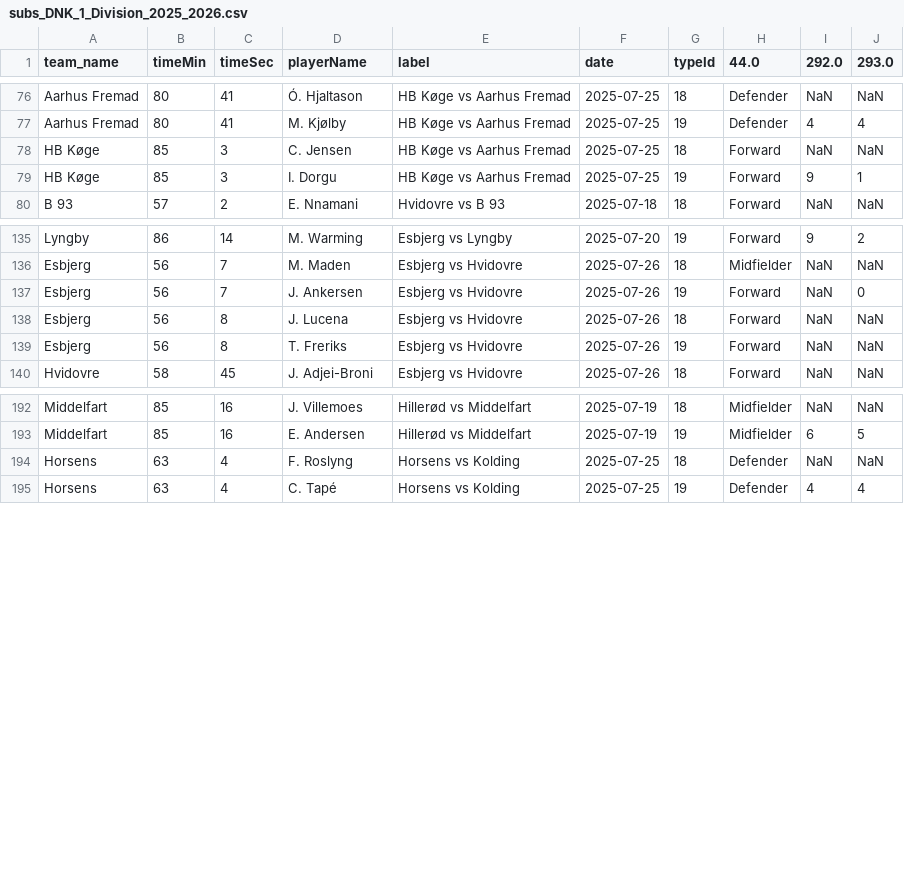
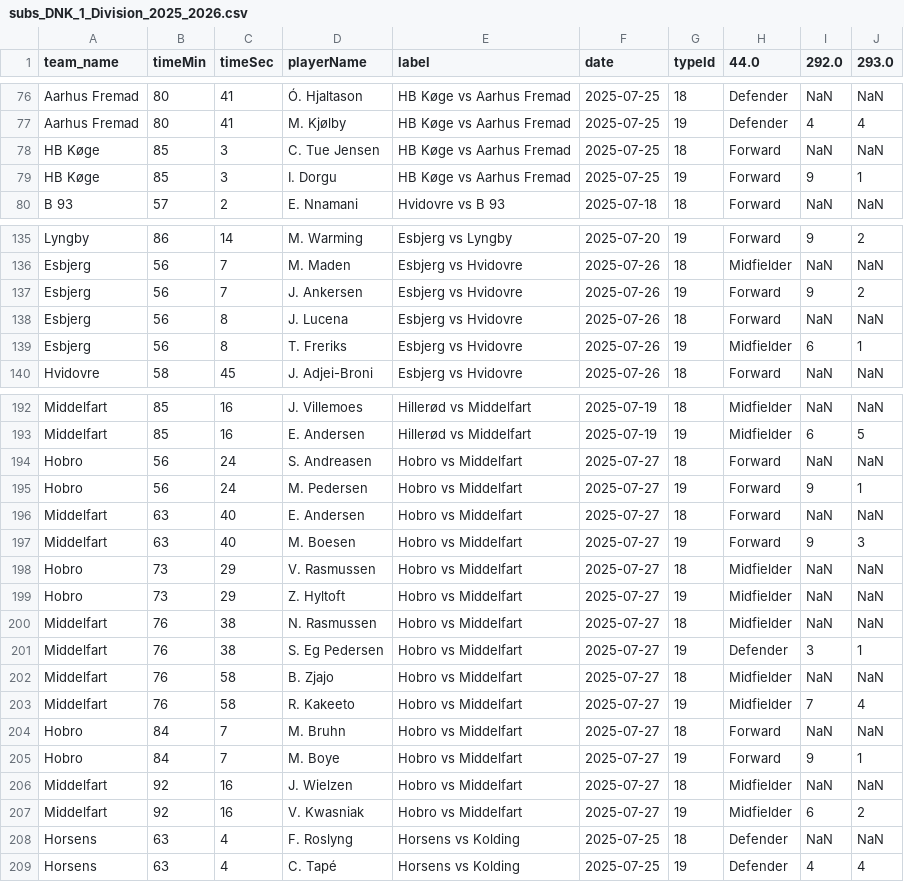
Before and after one commit to AC-Horsens/AC-Horsens-First-Team, a CSV file: DNK_1_Division_2025_2026/subs_DNK_1_Division_2025_2026.csv, drawn as a sheet; only a part is shown, gaps mark what is left out; the diff covers the shown part only.

```diff
--- a/DNK_1_Division_2025_2026/subs_DNK_1_Division_2025_2026.csv
+++ b/DNK_1_Division_2025_2026/subs_DNK_1_Division_2025_2026.csv
@@ -77,3 +77,3 @@ Aarhus Fremad,80,41,Ó. Hjaltason,HB Køge vs Aarhus Fremad,2025-07-25,18,Defend
 Aarhus Fremad,80,41,M. Kjølby,HB Køge vs Aarhus Fremad,2025-07-25,19,Defender,4,4
-HB Køge,85,3,C. Jensen,HB Køge vs Aarhus Fremad,2025-07-25,18,Forward,NaN,NaN
+HB Køge,85,3,C. Tue Jensen,HB Køge vs Aarhus Fremad,2025-07-25,18,Forward,NaN,NaN
 HB Køge,85,3,I. Dorgu,HB Køge vs Aarhus Fremad,2025-07-25,19,Forward,9,1
@@ -136,5 +136,5 @@ Lyngby,86,14,M. Warming,Esbjerg vs Lyngby,2025-07-20,19,Forward,9,2
 Esbjerg,56,7,M. Maden,Esbjerg vs Hvidovre,2025-07-26,18,Midfielder,NaN,NaN
-Esbjerg,56,7,J. Ankersen,Esbjerg vs Hvidovre,2025-07-26,19,Forward,NaN,0
+Esbjerg,56,7,J. Ankersen,Esbjerg vs Hvidovre,2025-07-26,19,Forward,9,2
 Esbjerg,56,8,J. Lucena,Esbjerg vs Hvidovre,2025-07-26,18,Forward,NaN,NaN
-Esbjerg,56,8,T. Freriks,Esbjerg vs Hvidovre,2025-07-26,19,Forward,NaN,NaN
+Esbjerg,56,8,T. Freriks,Esbjerg vs Hvidovre,2025-07-26,19,Midfielder,6,1
 Hvidovre,58,45,J. Adjei-Broni,Esbjerg vs Hvidovre,2025-07-26,18,Forward,NaN,NaN
@@ -193,2 +193,16 @@ Middelfart,85,16,J. Villemoes,Hillerød vs Middelfart,2025-07-19,18,Midfielder,N
 Middelfart,85,16,E. Andersen,Hillerød vs Middelfart,2025-07-19,19,Midfielder,6,5
+Hobro,56,24,S. Andreasen,Hobro vs Middelfart,2025-07-27,18,Forward,NaN,NaN
+Hobro,56,24,M. Pedersen,Hobro vs Middelfart,2025-07-27,19,Forward,9,1
+Middelfart,63,40,E. Andersen,Hobro vs Middelfart,2025-07-27,18,Forward,NaN,NaN
+Middelfart,63,40,M. Boesen,Hobro vs Middelfart,2025-07-27,19,Forward,9,3
+Hobro,73,29,V. Rasmussen,Hobro vs Middelfart,2025-07-27,18,Midfielder,NaN,NaN
+Hobro,73,29,Z. Hyltoft,Hobro vs Middelfart,2025-07-27,19,Midfielder,NaN,NaN
+Middelfart,76,38,N. Rasmussen,Hobro vs Middelfart,2025-07-27,18,Midfielder,NaN,NaN
+Middelfart,76,38,S. Eg Pedersen,Hobro vs Middelfart,2025-07-27,19,Defender,3,1
+Middelfart,76,58,B. Zjajo,Hobro vs Middelfart,2025-07-27,18,Midfielder,NaN,NaN
+Middelfart,76,58,R. Kakeeto,Hobro vs Middelfart,2025-07-27,19,Midfielder,7,4
+Hobro,84,7,M. Bruhn,Hobro vs Middelfart,2025-07-27,18,Forward,NaN,NaN
+Hobro,84,7,M. Boye,Hobro vs Middelfart,2025-07-27,19,Forward,9,1
+Middelfart,92,16,J. Wielzen,Hobro vs Middelfart,2025-07-27,18,Midfielder,NaN,NaN
+Middelfart,92,16,V. Kwasniak,Hobro vs Middelfart,2025-07-27,19,Midfielder,6,2
 Horsens,63,4,F. Roslyng,Horsens vs Kolding,2025-07-25,18,Defender,NaN,NaN
```
Also changed, not shown: 1 edited cell elsewhere in this file, DNK_1_Division_2025_2026/Esbjerg/Esbjerg_possession_data.csv, DNK_1_Division_2025_2026/HB_Køge/HB_Køge_possession_data.csv, 24 other files.
